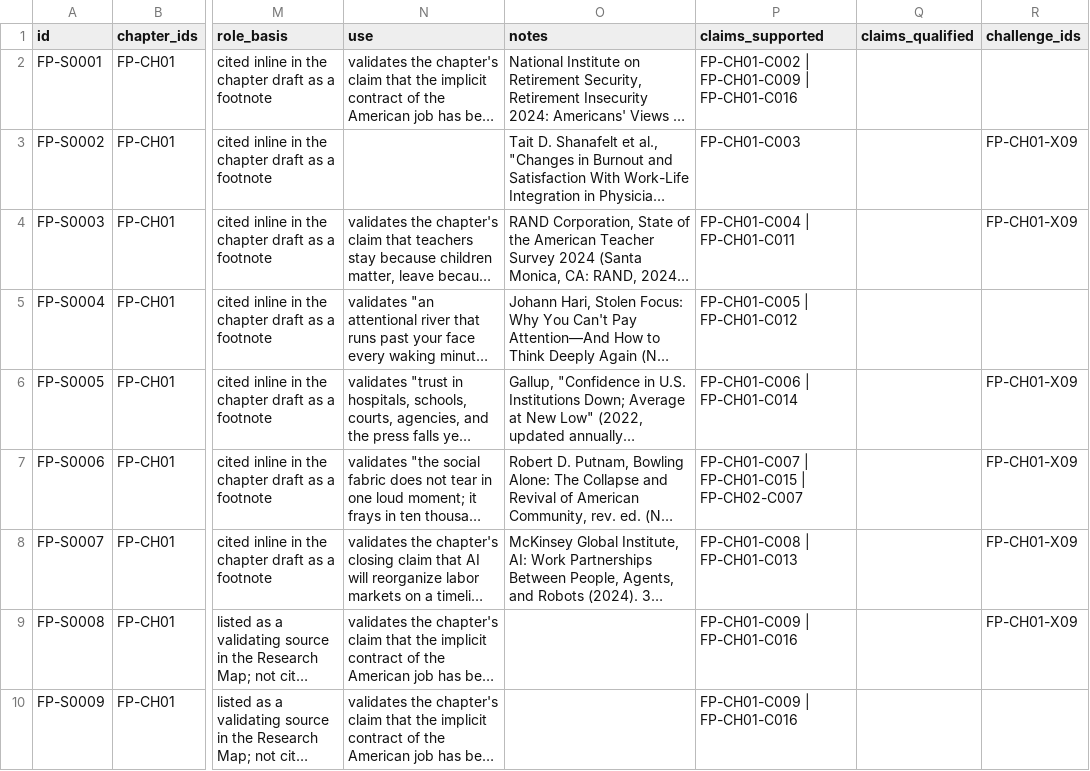
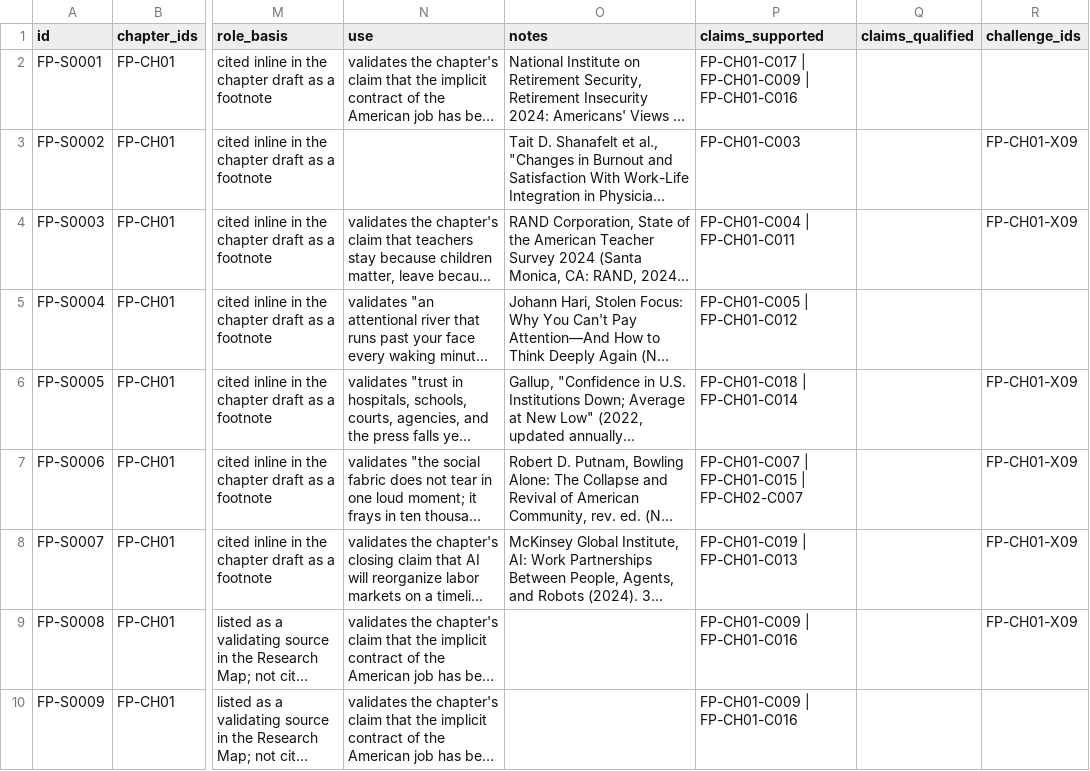
Before and after one commit to thefoundedproject/thefoundedproject-site, a CSV file: atlas-data/sources.csv, drawn as a sheet; only a part is shown, gaps mark what is left out; long unchanged cells end in …; the diff names each change by its address in the sheet, - before the commit and + after, or states it on an @@ line.

```diff
--- a/atlas-data/sources.csv
+++ b/atlas-data/sources.csv
-P2 (claims_supported): FP-CH01-C002 | FP-CH01-C009 | FP-CH01-C016
+P2 (claims_supported): FP-CH01-C017 | FP-CH01-C009 | FP-CH01-C016
-P6 (claims_supported): FP-CH01-C006 | FP-CH01-C014
+P6 (claims_supported): FP-CH01-C018 | FP-CH01-C014
-P8 (claims_supported): FP-CH01-C008 | FP-CH01-C013
+P8 (claims_supported): FP-CH01-C019 | FP-CH01-C013
```
Also changed, not shown: atlas-data/challenges.csv, atlas-data/chapters.csv, 12 other files.
